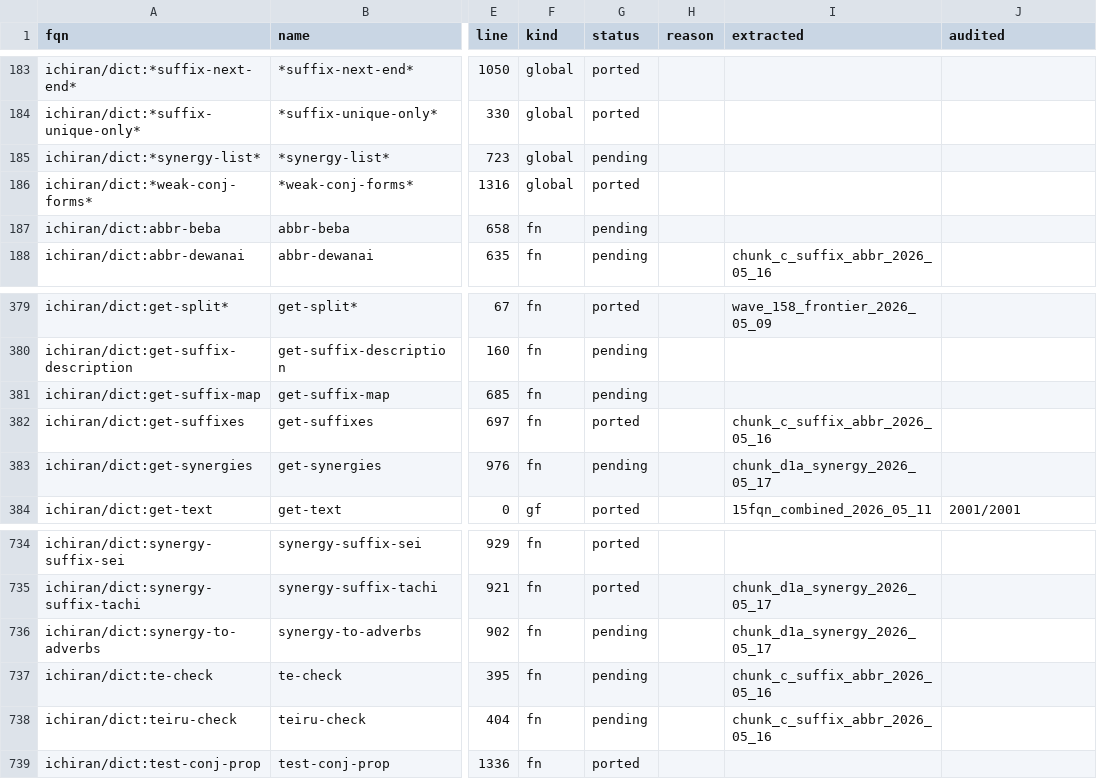
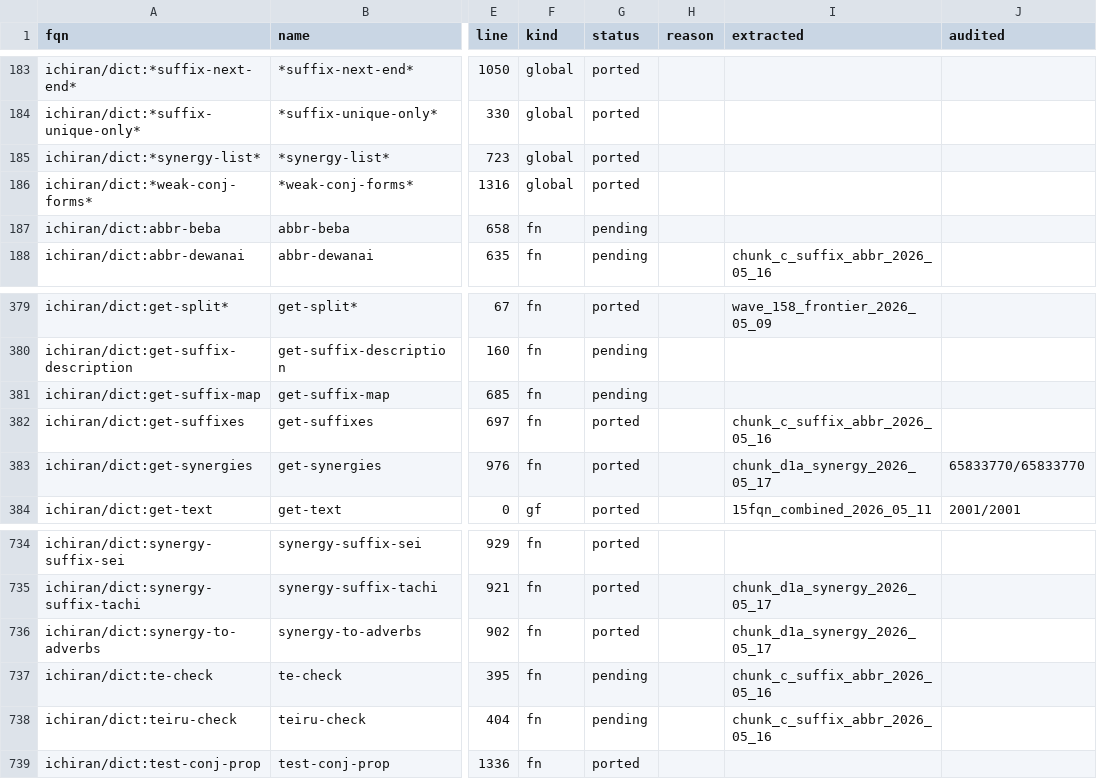
Before and after one commit to davidrideout/kaniran, a CSV file: reverse/scripts/symbols.csv, drawn as a sheet; only a part is shown, gaps mark what is left out; the diff names each change by its address in the sheet, - before the commit and + after, or states it on an @@ line.

Commit message:
Port synergy-to-adverbs / *synergy-list* / get-synergies (waves 449-451) + fix shika-negative :NULL truthy bug
- Port synergy-to-adverbs with filter-is-pos kpcl-test `(or k l p)`
  (note: bare `p` without `c`); score `10 + 10*(l.end - l.start)`.
- Port *synergy-list* as a 17-entry `&[SynergyFn]` mirroring the
  captured pushnew order.
- Port get-synergies as a dispatcher walking SYNERGY_LIST and returning
  `Vec<Vec<PathElement>>`.
- Wire audit runner `audit/dict/get_synergies_test.rs` consuming the
  chunk_d1a_synergy_2026_05_17 parquet; full-corpus replay surfaced
  464 fails in synergy-shika-negative.
- Fix synergy-shika-negative predicate to use `p.neg != Some(false)`
  (Lisp truthy semantics: `:NULL` is a truthy keyword, only `nil` is
  falsy). Add unit tests for the `neg = :NULL` and multi-conj
  permutations the original probe missed.
- Full audit pass: 65833770/65833770 clean after the fix.

```diff
--- a/reverse/scripts/symbols.csv
+++ b/reverse/scripts/symbols.csv
-G185 (status): pending
+G185 (status): ported
-G383 (status): pending
+G383 (status): ported
-J383 (audited): (empty)
+J383 (audited): 65833770/65833770
-G736 (status): pending
+G736 (status): ported
```
Also changed, not shown: 9 other files.
